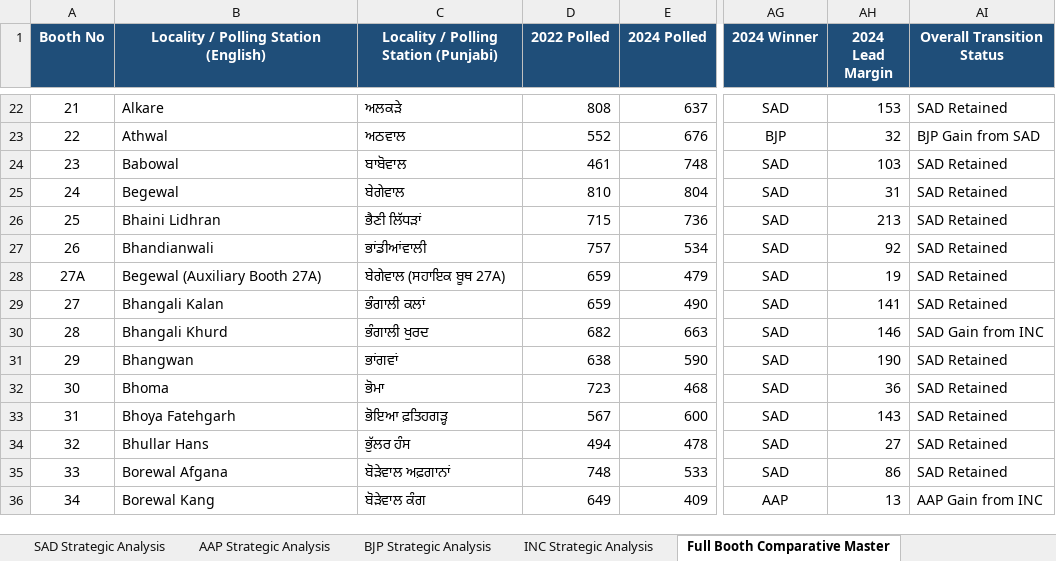
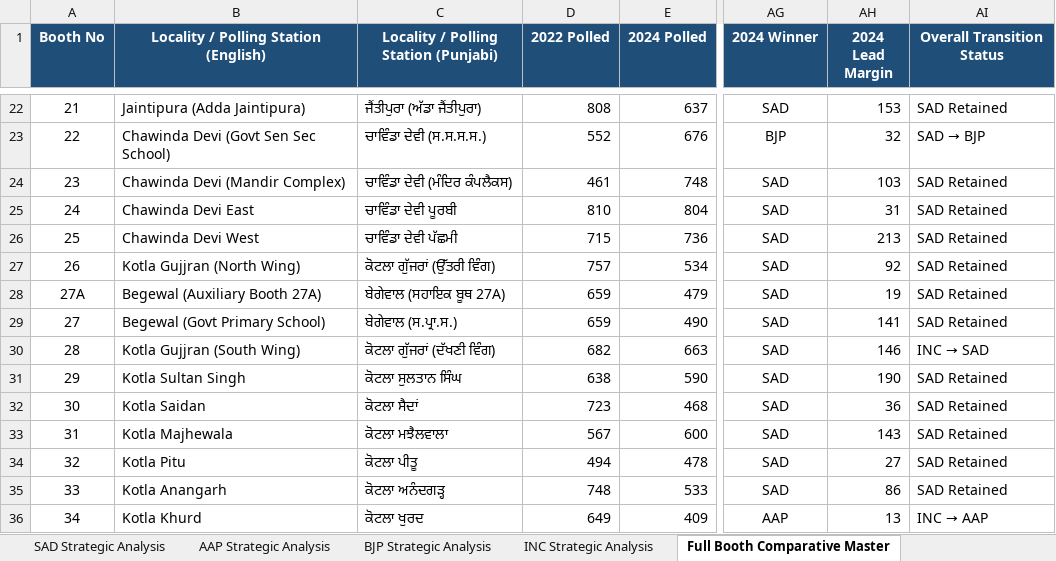
Before and after one commit to Jass-2005/majitha-election-dashboard, an Excel workbook: public/Majitha_Master_Booth_Analysis_AAP_INC.xlsx, sheet Full Booth Comparative Master, drawn as a sheet; only a part is shown, gaps mark what is left out; values as stored, in another font and other column widths than the file's, no borders; the diff covers the shown part only; the diff names each change by its address in the sheet, - before the commit and + after, or states it on an @@ line.

Commit message:
Fix mobile responsiveness and upgrade distinct 187 booth names

```diff
--- a/public/Majitha_Master_Booth_Analysis_AAP_INC.xlsx (sheet Full Booth Comparative Master)
+++ b/public/Majitha_Master_Booth_Analysis_AAP_INC.xlsx (sheet Full Booth Comparative Master)
-B22: Alkare
+B22: Jaintipura (Adda Jaintipura)
-C22: ਅਲਕੜੇ
+C22: ਜੈੰਤੀਪੁਰਾ (ਅੱਡਾ ਜੈੰਤੀਪੁਰਾ)
-B23: Athwal
+B23: Chawinda Devi (Govt Sen Sec School)
-C23: ਅਠਵਾਲ
+C23: ਚਾਵਿੰਡਾ ਦੇਵੀ (ਸ.ਸ.ਸ.ਸ.)
@@ AI23 (Overall Transition Status): BJP Gain from SAD → SAD → BJP @@
-B24: Babowal
+B24: Chawinda Devi (Mandir Complex)
-C24: ਬਾਬੋਵਾਲ
+C24: ਚਾਵਿੰਡਾ ਦੇਵੀ (ਮੰਦਿਰ ਕੰਪਲੈਕਸ)
-B25: Begewal
+B25: Chawinda Devi East
-C25: ਬੇਗੇਵਾਲ
+C25: ਚਾਵਿੰਡਾ ਦੇਵੀ ਪੂਰਬੀ
-B26: Bhaini Lidhran
+B26: Chawinda Devi West
-C26: ਭੈਣੀ ਲਿੱਧੜਾਂ
+C26: ਚਾਵਿੰਡਾ ਦੇਵੀ ਪੱਛਮੀ
-B27: Bhandianwali
+B27: Kotla Gujjran (North Wing)
-C27: ਭਾਂਡੀਆਂਵਾਲੀ
+C27: ਕੋਟਲਾ ਗੁੱਜਰਾਂ (ਉੱਤਰੀ ਵਿੰਗ)
-B29: Bhangali Kalan
+B29: Begewal (Govt Primary School)
-C29: ਭੰਗਾਲੀ ਕਲਾਂ
+C29: ਬੇਗੇਵਾਲ (ਸ.ਪ੍ਰਾ.ਸ.)
-B30: Bhangali Khurd
+B30: Kotla Gujjran (South Wing)
-C30: ਭੰਗਾਲੀ ਖੁਰਦ
+C30: ਕੋਟਲਾ ਗੁੱਜਰਾਂ (ਦੱਖਣੀ ਵਿੰਗ)
@@ AI30 (Overall Transition Status): SAD Gain from INC → INC → SAD @@
-B31: Bhangwan
+B31: Kotla Sultan Singh
-C31: ਭਾਂਗਵਾਂ
+C31: ਕੋਟਲਾ ਸੁਲਤਾਨ ਸਿੰਘ
-B32: Bhoma
+B32: Kotla Saidan
-C32: ਭੋਮਾ
+C32: ਕੋਟਲਾ ਸੈਦਾਂ
-B33: Bhoya Fatehgarh
+B33: Kotla Majhewala
-C33: ਭੋਇਆ ਫ਼ਤਿਹਗੜ੍ਹ
+C33: ਕੋਟਲਾ ਮਝੈਲਵਾਲਾ
-B34: Bhullar Hans
+B34: Kotla Pitu
-C34: ਭੁੱਲਰ ਹੰਸ
+C34: ਕੋਟਲਾ ਪੀਤੂ
-B35: Borewal Afgana
+B35: Kotla Anangarh
-C35: ਬੋੜੇਵਾਲ ਅਫ਼ਗਾਨਾਂ
+C35: ਕੋਟਲਾ ਅਨੰਦਗੜ੍ਹ
-B36: Borewal Kang
+B36: Kotla Khurd
-C36: ਬੋੜੇਵਾਲ ਕੰਗ
+C36: ਕੋਟਲਾ ਖੁਰਦ
@@ AI36 (Overall Transition Status): AAP Gain from INC → INC → AAP @@
```
Also changed, not shown: 391 edited cells elsewhere in this sheet, sheet AAP Strategic Analysis, sheet BJP Strategic Analysis, sheet INC Strategic Analysis, sheet SAD Strategic Analysis, public/Majitha_Master_Party_Booth_Analysis_2022_2024.xlsx, 8 other files.
